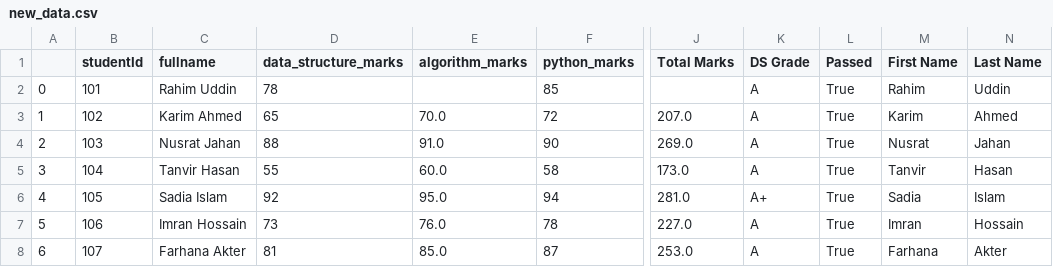
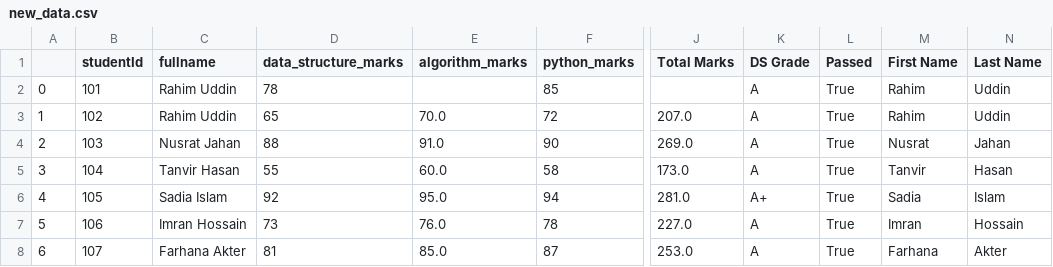
Before and after one commit to Mirazahmed0997/pandas101, a CSV file: new_data.csv, drawn as a sheet; only a part is shown, gaps mark what is left out; the diff names each change by its address in the sheet, - before the commit and + after, or states it on an @@ line.

```diff
--- a/new_data.csv
+++ b/new_data.csv
-C3 (fullname): Karim Ahmed
+C3 (fullname): Rahim Uddin
-M3 (First Name): Karim
+M3 (First Name): Rahim
-N3 (Last Name): Ahmed
+N3 (Last Name): Uddin
```
Also changed, not shown: file_csv.csv, 1 other file.
